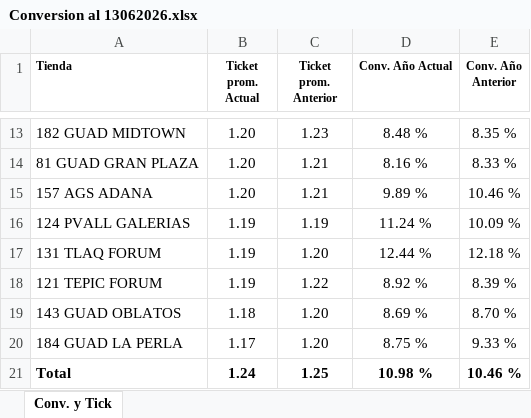
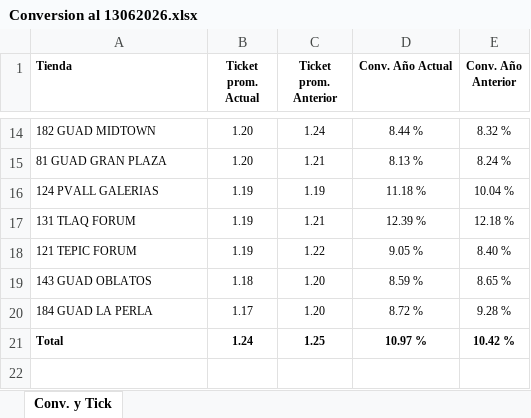
Before and after one commit to laejmestradacabrera-tech/Flexi-Occidente-App, an Excel workbook: Conversion al 13062026.xlsx, sheet Conv. y Tick, drawn as a sheet; only a part is shown, gaps mark what is left out; values as stored, in another font and other column widths than the file's, no borders; removed rows and columns are numbered as before the commit, all else as after; the diff covers the shown part only; the diff names each change by its address in the sheet, - before the commit and + after, or states it on an @@ line.

```diff
--- a/Conversion al 13062026.xlsx (sheet Conv. y Tick)
+++ b/Conversion al 13062026.xlsx (sheet Conv. y Tick)
@@ A14:E15 text size: smaller @@
-C14 (Ticket prom. Anterior): 1.23
+C14 (Ticket prom. Anterior): 1.24
-D14 (Conv. Año Actual): 8.48 %
+D14 (Conv. Año Actual): 8.44 %
-E14 (Conv. Año Anterior): 8.35 %
+E14 (Conv. Año Anterior): 8.32 %
-D15 (Conv. Año Actual): 8.16 %
+D15 (Conv. Año Actual): 8.13 %
-E15 (Conv. Año Anterior): 8.33 %
+E15 (Conv. Año Anterior): 8.24 %
-row 15: 157 AGS ADANA | 1.20 | 1.21 | 9.89 % | 10.46 %
@@ A16:E21 text size: smaller @@
-D16 (Conv. Año Actual): 11.24 %
+D16 (Conv. Año Actual): 11.18 %
-E16 (Conv. Año Anterior): 10.09 %
+E16 (Conv. Año Anterior): 10.04 %
-C17 (Ticket prom. Anterior): 1.20
+C17 (Ticket prom. Anterior): 1.21
-D17 (Conv. Año Actual): 12.44 %
+D17 (Conv. Año Actual): 12.39 %
-D18 (Conv. Año Actual): 8.92 %
+D18 (Conv. Año Actual): 9.05 %
-E18 (Conv. Año Anterior): 8.39 %
+E18 (Conv. Año Anterior): 8.40 %
-D19 (Conv. Año Actual): 8.69 %
+D19 (Conv. Año Actual): 8.59 %
-E19 (Conv. Año Anterior): 8.70 %
+E19 (Conv. Año Anterior): 8.65 %
-D20 (Conv. Año Actual): 8.75 %
+D20 (Conv. Año Actual): 8.72 %
-E20 (Conv. Año Anterior): 9.33 %
+E20 (Conv. Año Anterior): 9.28 %
-D21 (Conv. Año Actual): 10.98 %
+D21 (Conv. Año Actual): 10.97 %
-E21 (Conv. Año Anterior): 10.46 %
+E21 (Conv. Año Anterior): 10.42 %
```
Also changed, not shown: 2 added rows, 1 removed row, 27 edited cells and cell formats elsewhere in this sheet.
